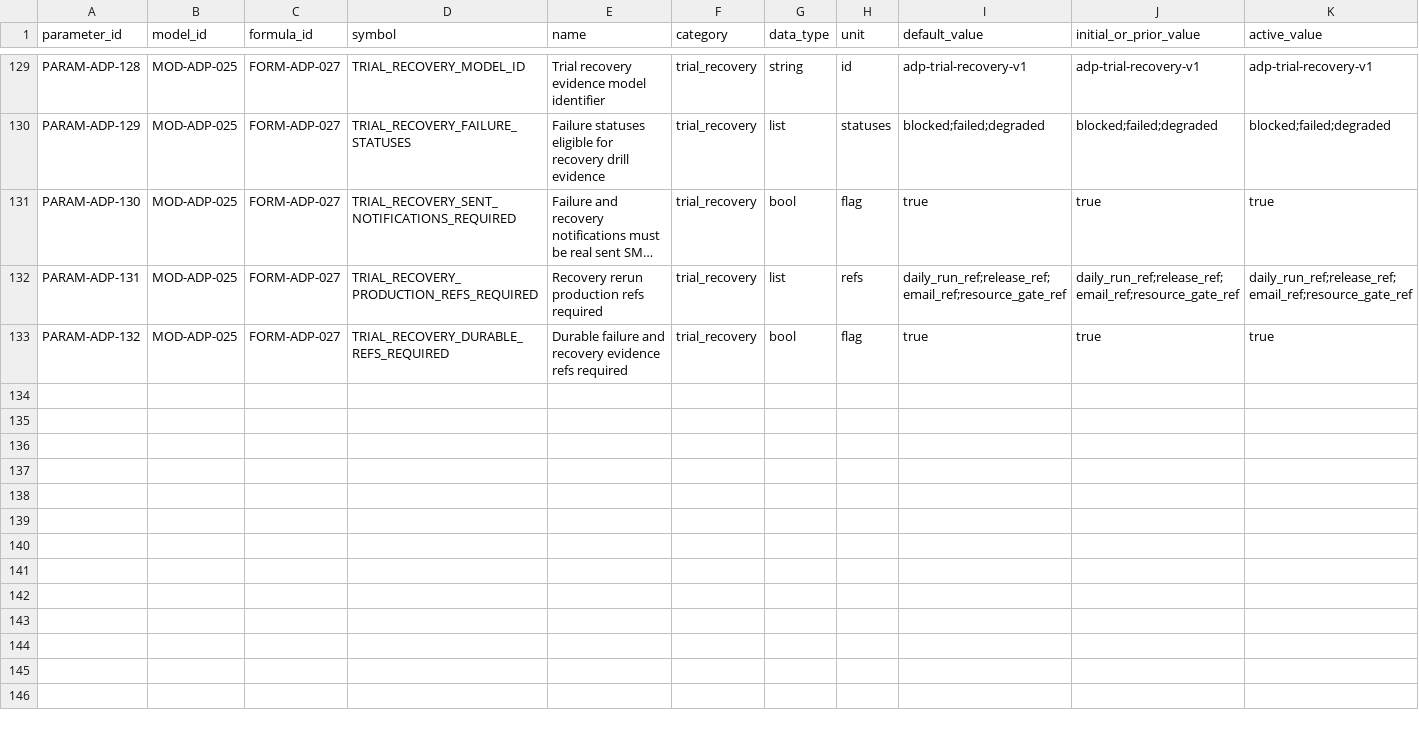
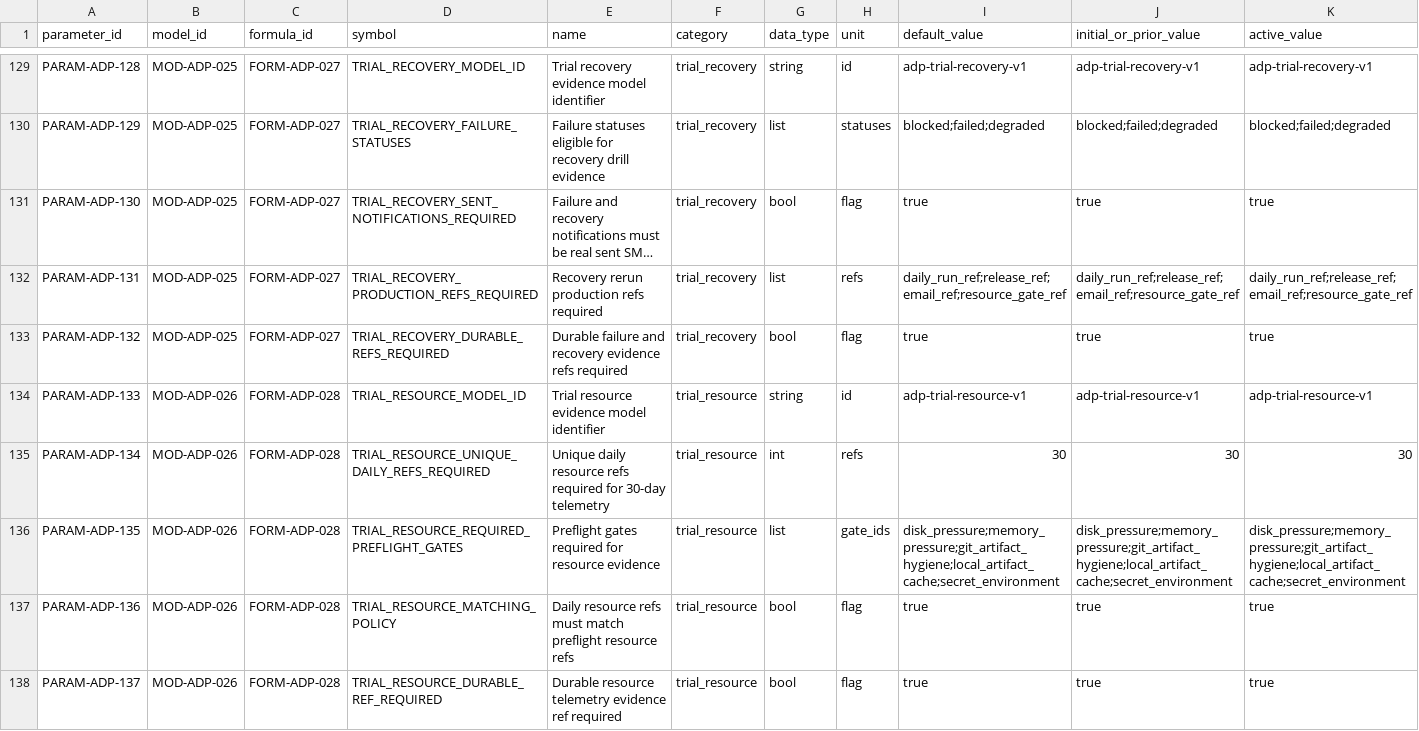
Before and after one commit to LinzeColin/MetaDatabase, a CSV file: arxiv-daily-push/docs/governance/parameter_registry.csv, drawn as a sheet; only a part is shown, gaps mark what is left out; long unchanged cells end in …; rows hold the shown columns only; the diff names each change by its address in the sheet, - before the commit and + after, or states it on an @@ line.

Commit message:
Add arXiv Daily Push trial resource evidence builder

```diff
--- a/arxiv-daily-push/docs/governance/parameter_registry.csv
+++ b/arxiv-daily-push/docs/governance/parameter_registry.csv
+row 134: PARAM-ADP-133 | MOD-ADP-026 | FORM-ADP-028 | TRIAL_RESOURCE_MODEL_ID | Trial resource evidence model identifier | trial_resource | string | id | adp-trial-resource-v1 | adp-trial-resource-v1 | adp-trial-resource-v1
+row 135: PARAM-ADP-134 | MOD-ADP-026 | FORM-ADP-028 | TRIAL_RESOURCE_UNIQUE_DAILY_REFS_REQUIRED | Unique daily resource refs required for 30-day telemetry | trial_resource | int | refs | 30 | 30 | 30
+row 136: PARAM-ADP-135 | MOD-ADP-026 | FORM-ADP-028 | TRIAL_RESOURCE_REQUIRED_PREFLIGHT_GATES | Preflight gates required for resource evidence | trial_resource | list | gate_ids | disk_pressure;memory_pressure;git_artifact_hygiene;local_artifact_cache;secret_environment | disk_pressure;memory_pressure;git_artifact_hygiene;local_artifact_cache;secret_environment | disk_pressure;memory_pressure;git_artifact_hygiene;local_artifact_cache;secret_environment
+row 137: PARAM-ADP-136 | MOD-ADP-026 | FORM-ADP-028 | TRIAL_RESOURCE_MATCHING_POLICY | Daily resource refs must match preflight resource refs | trial_resource | bool | flag | true | true | true
+row 138: PARAM-ADP-137 | MOD-ADP-026 | FORM-ADP-028 | TRIAL_RESOURCE_DURABLE_REF_REQUIRED | Durable resource telemetry evidence ref required | trial_resource | bool | flag | true | true | true
```
Also changed, not shown: arxiv-daily-push/docs/governance/TRACEABILITY_MATRIX.csv, 22 other files.
